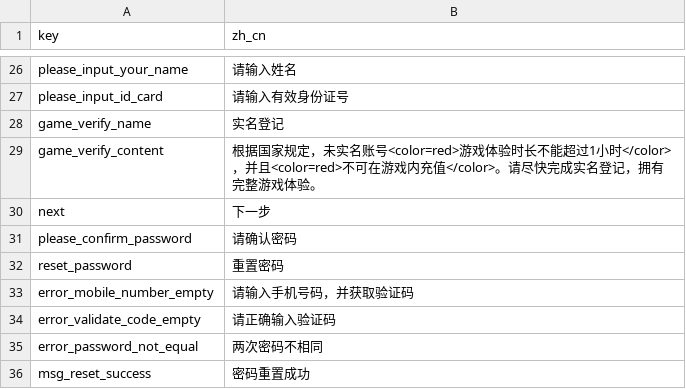
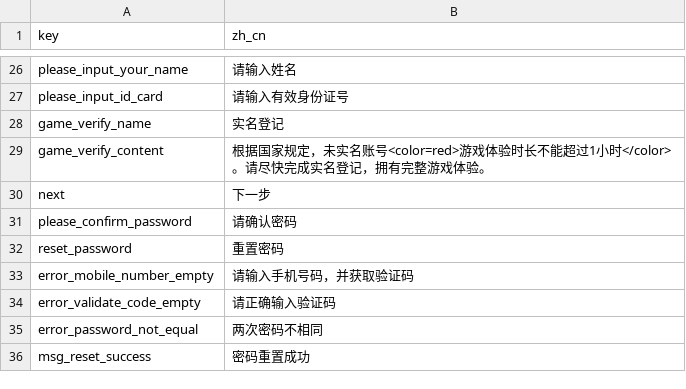
Before and after one commit to FantaBlade/FBSDK-Unity, a CSV file: Assets/Plugins/FantaBlade/Resources/fantablade_sdk/config/message_zh_cn.csv, drawn as a sheet; only a part is shown, gaps mark what is left out.

Commit message:
[modify] game_verify_content

```diff
--- a/Assets/Plugins/FantaBlade/Resources/fantablade_sdk/config/message_zh_cn.csv
+++ b/Assets/Plugins/FantaBlade/Resources/fantablade_sdk/config/message_zh_cn.csv
@@ -28,3 +28,3 @@ please_input_id_card,请输入有效身份证号
 game_verify_name,实名登记
-game_verify_content,根据国家规定，未实名账号<color=red>游戏体验时长不能超过1小时</color>，并且<color=red>不可在游戏内充值</color>。请尽快完成实名登记，拥有完整游戏体验。
+game_verify_content,根据国家规定，未实名账号<color=red>游戏体验时长不能超过1小时</color>。请尽快完成实名登记，拥有完整游戏体验。
 next,下一步
```
